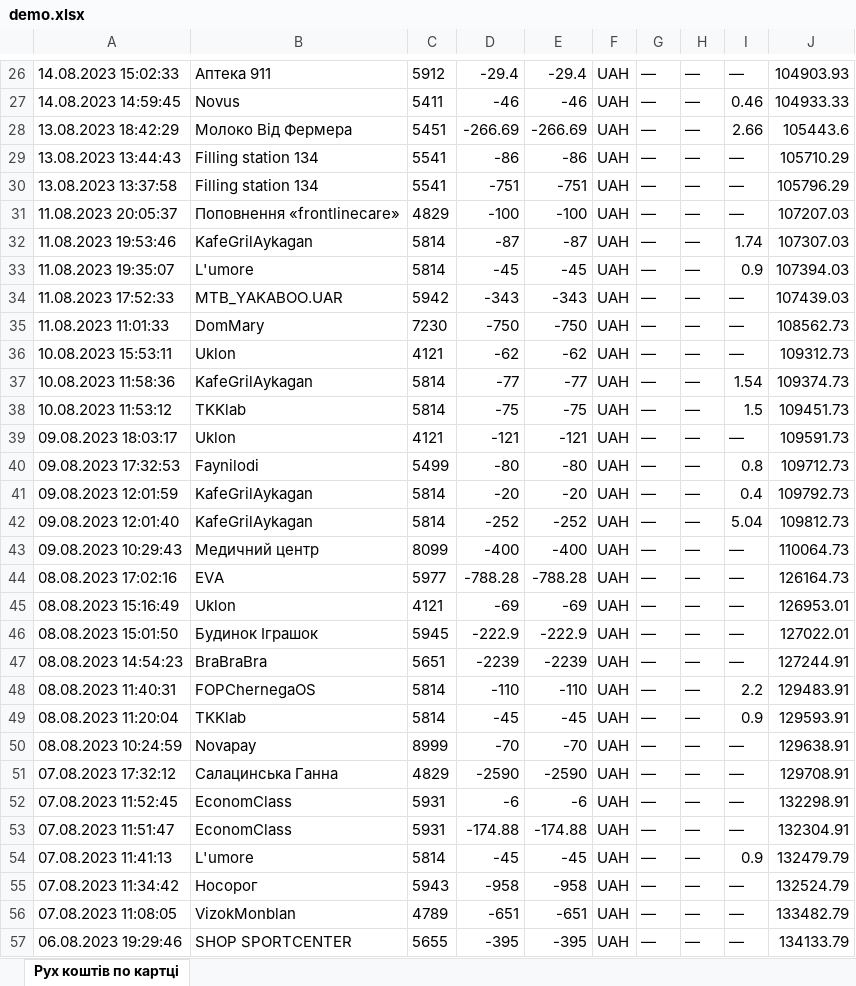
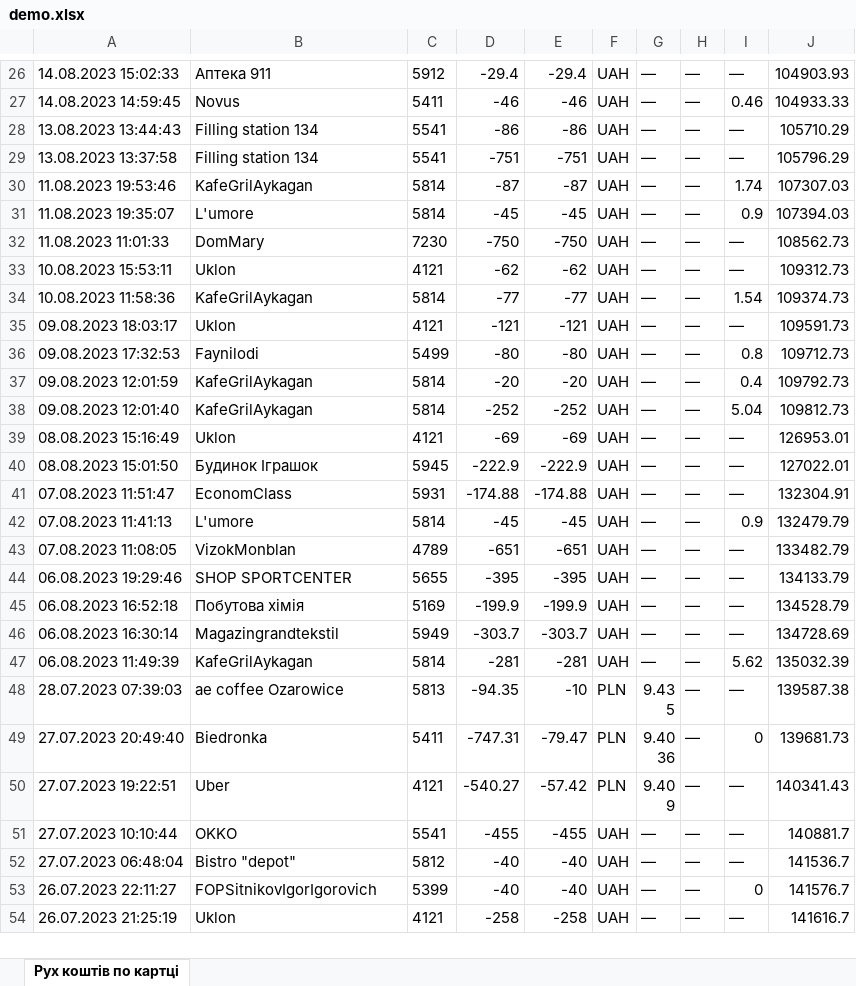
Before and after one commit to salatsynskahv/finance-tracker-frontend, an Excel workbook: public/demo/demo.xlsx, sheet Рух коштів по картці, drawn as a sheet; only a part is shown, gaps mark what is left out; the shorter side is filled out with more unchanged rows; values as stored, in another font and other column widths than the file's, no borders; charts and pictures not drawn; the diff covers the shown part only; the diff names each change by its address in the sheet, - before the commit and + after, or states it on an @@ line.

```diff
--- a/public/demo/demo.xlsx (sheet Рух коштів по картці)
+++ b/public/demo/demo.xlsx (sheet Рух коштів по картці)
-row 28: 13.08.2023 18:42:29 | Молоко Від Фермера | 5451 | -266.69 | -266.69 | UAH | — | — | 2.66 | 105443.6
-row 31: 11.08.2023 20:05:37 | Поповнення «frontlinecare» | 4829 | -100 | -100 | UAH | — | — | — | 107207.03
-row 34: 11.08.2023 17:52:33 | MTB_YAKABOO.UAR | 5942 | -343 | -343 | UAH | — | — | — | 107439.03
-row 38: 10.08.2023 11:53:12 | TKKlab | 5814 | -75 | -75 | UAH | — | — | 1.5 | 109451.73
-row 43: 09.08.2023 10:29:43 | Медичний центр | 8099 | -400 | -400 | UAH | — | — | — | 110064.73
-row 44: 08.08.2023 17:02:16 | EVA | 5977 | -788.28 | -788.28 | UAH | — | — | — | 126164.73
-row 47: 08.08.2023 14:54:23 | BraBraBra | 5651 | -2239 | -2239 | UAH | — | — | — | 127244.91
-row 48: 08.08.2023 11:40:31 | FOPChernegaOS | 5814 | -110 | -110 | UAH | — | — | 2.2 | 129483.91
-row 49: 08.08.2023 11:20:04 | TKKlab | 5814 | -45 | -45 | UAH | — | — | 0.9 | 129593.91
-row 50: 08.08.2023 10:24:59 | Novapay | 8999 | -70 | -70 | UAH | — | — | — | 129638.91
-row 51: 07.08.2023 17:32:12 | Салацинська Ганна | 4829 | -2590 | -2590 | UAH | — | — | — | 129708.91
-row 52: 07.08.2023 11:52:45 | EconomClass | 5931 | -6 | -6 | UAH | — | — | — | 132298.91
-row 55: 07.08.2023 11:34:42 | Носорог | 5943 | -958 | -958 | UAH | — | — | — | 132524.79
```
Also changed, not shown: 40 removed rows and 1 edited cell elsewhere in this sheet, 4 other files.
